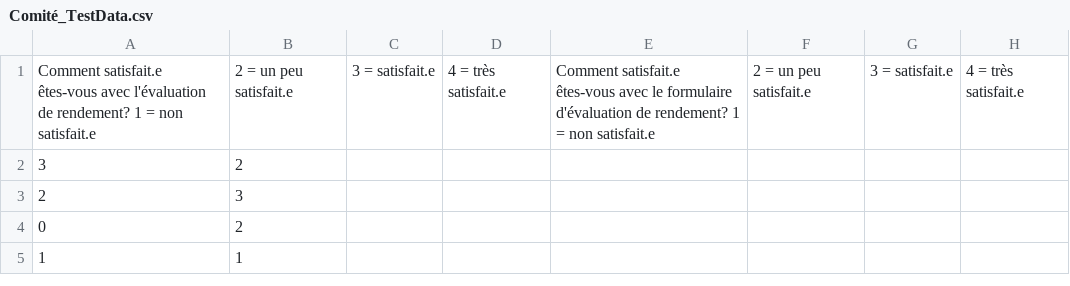
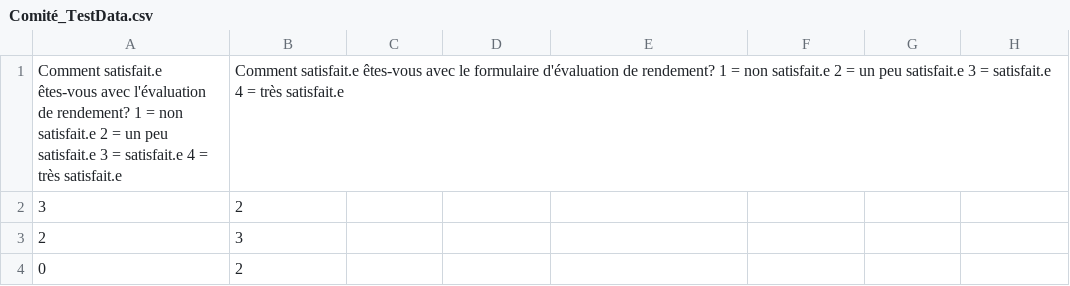
Before and after one commit to cfgt-design/2026-satisfaction-eval, a CSV file: Comité_TestData.csv, drawn as a sheet; only a part is shown; the shorter side is filled out with more unchanged rows.

Commit message:
Update Comité_TestData.csv

```diff
--- a/Comité_TestData.csv
+++ b/Comité_TestData.csv
@@ -1,2 +1,2 @@
-Comment satisfait.e êtes-vous avec l'évaluation de rendement? 1 = non satisfait.e, 2 = un peu satisfait.e, 3 = satisfait.e, 4 = très satisfait.e,Comment satisfait.e êtes-vous avec le formulaire d'évaluation de rendement? 1 = non satisfait.e, 2 = un peu satisfait.e, 3 = satisfait.e, 4 = très satisfait.e
+Comment satisfait.e êtes-vous avec l'évaluation de rendement? 1 = non satisfait.e 2 = un peu satisfait.e 3 = satisfait.e 4 = très satisfait.e,Comment satisfait.e êtes-vous avec le formulaire d'évaluation de rendement? 1 = non satisfait.e 2 = un peu satisfait.e 3 = satisfait.e 4 = très satisfait.e
 3,2
```
